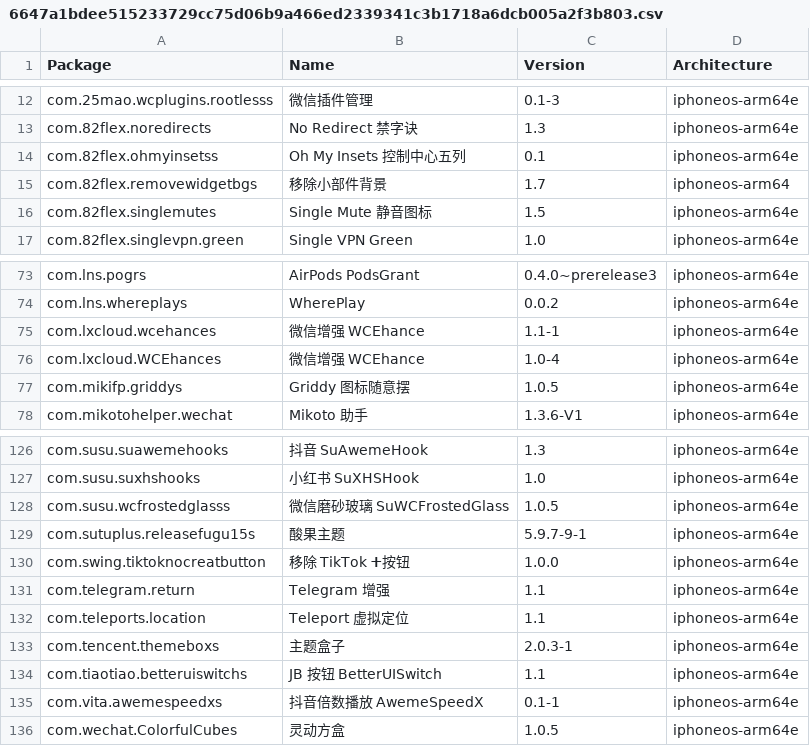
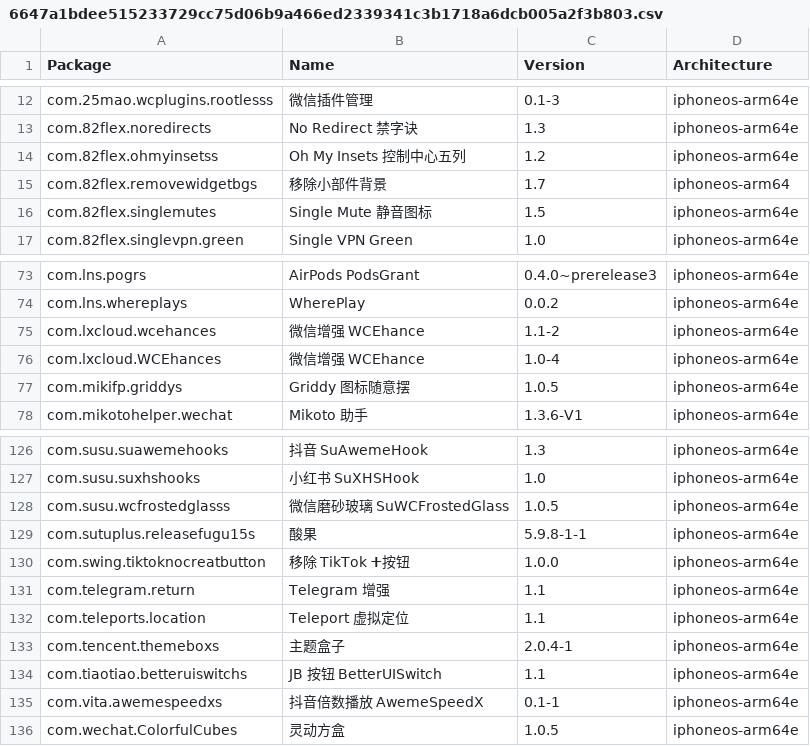
Before and after one commit to TrollStoreX/crc_bark, a CSV file: Library/Caches/com.nan.crc/6647a1bdee515233729cc75d06b9a466ed2339341c3b1718a6dcb005a2f3b803.csv, drawn as a sheet; only a part is shown, gaps mark what is left out.

```diff
--- a/Library/Caches/com.nan.crc/6647a1bdee515233729cc75d06b9a466ed2339341c3b1718a6dcb005a2f3b803.csv
+++ b/Library/Caches/com.nan.crc/6647a1bdee515233729cc75d06b9a466ed2339341c3b1718a6dcb005a2f3b803.csv
@@ -13,3 +13,3 @@ com.25mao.wcplugins.rootlesss,微信插件管理,0.1-3,iphoneos-arm64e
 com.82flex.noredirects,No Redirect 禁字诀,1.3,iphoneos-arm64e
-com.82flex.ohmyinsetss,Oh My Insets 控制中心五列,0.1,iphoneos-arm64e
+com.82flex.ohmyinsetss,Oh My Insets 控制中心五列,1.2,iphoneos-arm64e
 com.82flex.removewidgetbgs,移除小部件背景,1.7,iphoneos-arm64
@@ -74,3 +74,3 @@ com.lns.pogrs,AirPods PodsGrant,0.4.0~prerelease3,iphoneos-arm64e
 com.lns.whereplays,WherePlay,0.0.2,iphoneos-arm64e
-com.lxcloud.wcehances,微信增强 WCEhance,1.1-1,iphoneos-arm64e
+com.lxcloud.wcehances,微信增强 WCEhance,1.1-2,iphoneos-arm64e
 com.lxcloud.WCEhances,微信增强 WCEhance,1.0-4,iphoneos-arm64e
@@ -128,3 +128,3 @@ com.susu.suxhshooks,小红书 SuXHSHook,1.0,iphoneos-arm64e
 com.susu.wcfrostedglasss,微信磨砂玻璃 SuWCFrostedGlass,1.0.5,iphoneos-arm64e
-com.sutuplus.releasefugu15s,酸果主题,5.9.7-9-1,iphoneos-arm64e
+com.sutuplus.releasefugu15s,酸果,5.9.8-1-1,iphoneos-arm64e
 com.swing.tiktoknocreatbutton,移除 TikTok ➕按钮,1.0.0,iphoneos-arm64e
@@ -132,3 +132,3 @@ com.telegram.return,Telegram 增强,1.1,iphoneos-arm64e
 com.teleports.location,Teleport 虚拟定位,1.1,iphoneos-arm64e
-com.tencent.themeboxs,主题盒子,2.0.3-1,iphoneos-arm64e
+com.tencent.themeboxs,主题盒子,2.0.4-1,iphoneos-arm64e
 com.tiaotiao.betteruiswitchs,JB 按钮 BetterUISwitch,1.1,iphoneos-arm64e
```
Also changed, not shown: Library/Caches/com.nan.crc/cb8f4db08f054bf5c796c697cc397568b6c9b8a5a6c69a58b7bf20fc5e352883.csv.
